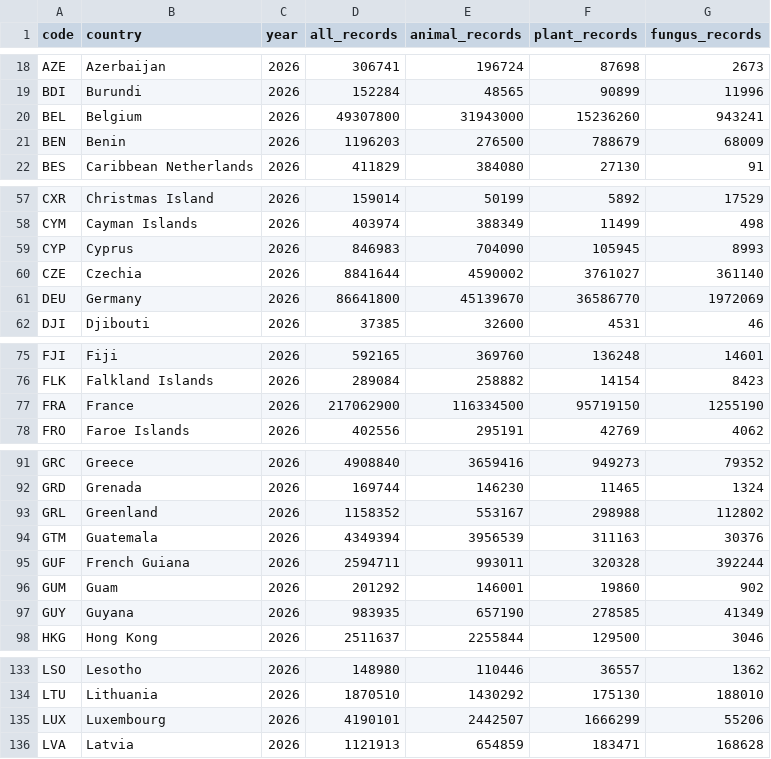
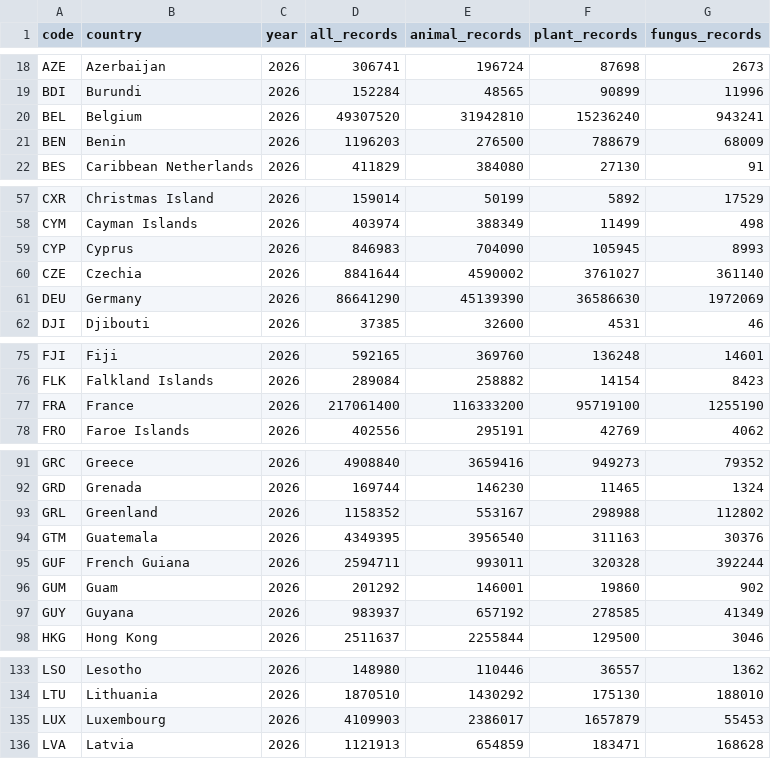
Before and after one commit to sahiljangra12/open-data-company, a CSV file: docs/data/sets/biodiversity-records-by-country.csv, drawn as a sheet; only a part is shown, gaps mark what is left out; the diff covers the shown part only.

```diff
--- a/docs/data/sets/biodiversity-records-by-country.csv
+++ b/docs/data/sets/biodiversity-records-by-country.csv
@@ -19,3 +19,3 @@ AZE,Azerbaijan,2026,306741,196724,87698,2673
 BDI,Burundi,2026,152284,48565,90899,11996
-BEL,Belgium,2026,49307800,31943000,15236260,943241
+BEL,Belgium,2026,49307520,31942810,15236240,943241
 BEN,Benin,2026,1196203,276500,788679,68009
@@ -60,3 +60,3 @@ CYP,Cyprus,2026,846983,704090,105945,8993
 CZE,Czechia,2026,8841644,4590002,3761027,361140
-DEU,Germany,2026,86641800,45139670,36586770,1972069
+DEU,Germany,2026,86641290,45139390,36586630,1972069
 DJI,Djibouti,2026,37385,32600,4531,46
@@ -76,3 +76,3 @@ FJI,Fiji,2026,592165,369760,136248,14601
 FLK,Falkland Islands,2026,289084,258882,14154,8423
-FRA,France,2026,217062900,116334500,95719150,1255190
+FRA,France,2026,217061400,116333200,95719100,1255190
 FRO,Faroe Islands,2026,402556,295191,42769,4062
@@ -93,6 +93,6 @@ GRD,Grenada,2026,169744,146230,11465,1324
 GRL,Greenland,2026,1158352,553167,298988,112802
-GTM,Guatemala,2026,4349394,3956539,311163,30376
+GTM,Guatemala,2026,4349395,3956540,311163,30376
 GUF,French Guiana,2026,2594711,993011,320328,392244
 GUM,Guam,2026,201292,146001,19860,902
-GUY,Guyana,2026,983935,657190,278585,41349
+GUY,Guyana,2026,983937,657192,278585,41349
 HKG,Hong Kong,2026,2511637,2255844,129500,3046
@@ -134,3 +134,3 @@ LSO,Lesotho,2026,148980,110446,36557,1362
 LTU,Lithuania,2026,1870510,1430292,175130,188010
-LUX,Luxembourg,2026,4190101,2442507,1666299,55206
+LUX,Luxembourg,2026,4109903,2386017,1657879,55453
 LVA,Latvia,2026,1121913,654859,183471,168628
```
Also changed, not shown: 10 edited cells elsewhere in this file, docs/data/sets/biodiversity-records-by-year.csv, docs/data/sets/earthquakes-past-30-days.csv, 18 other files.
